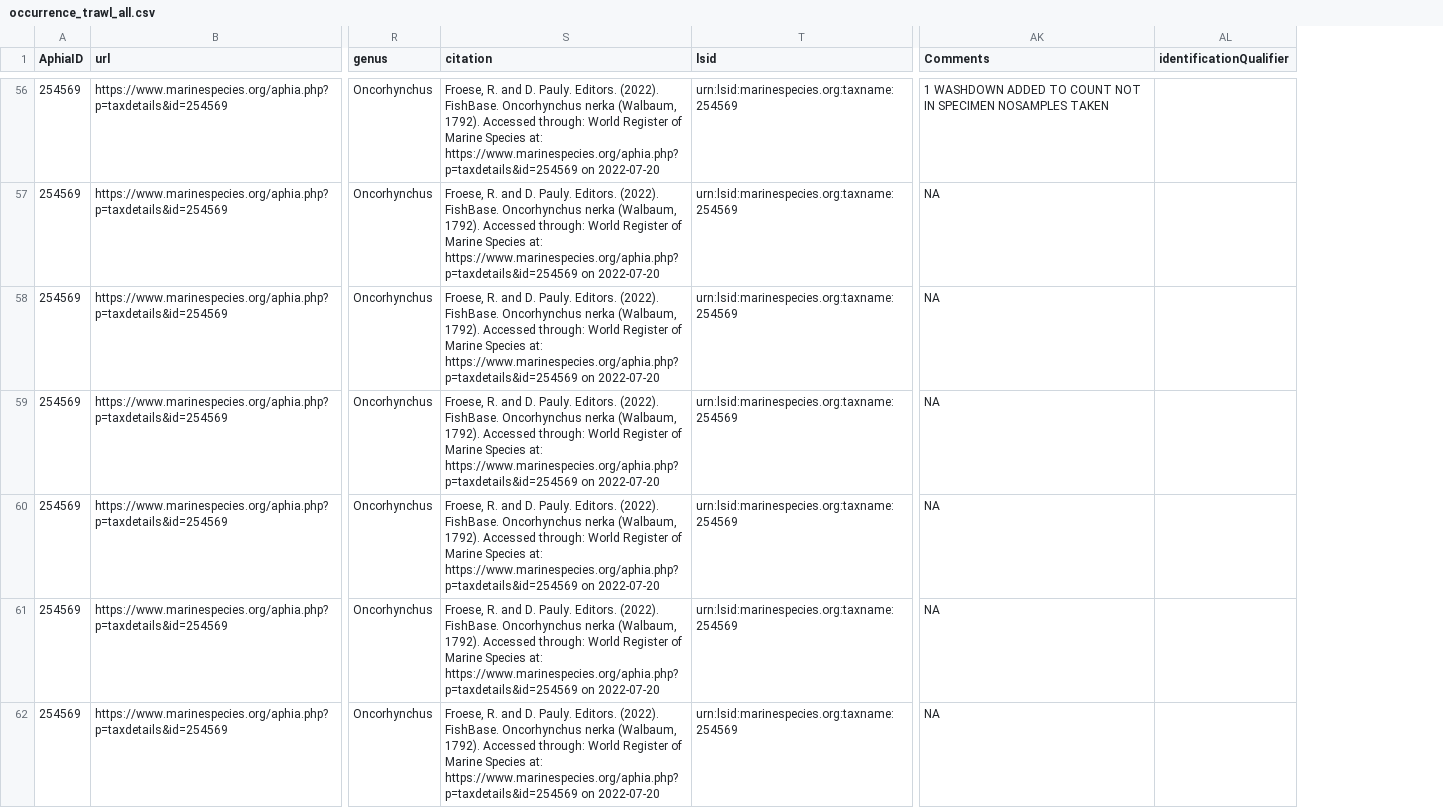
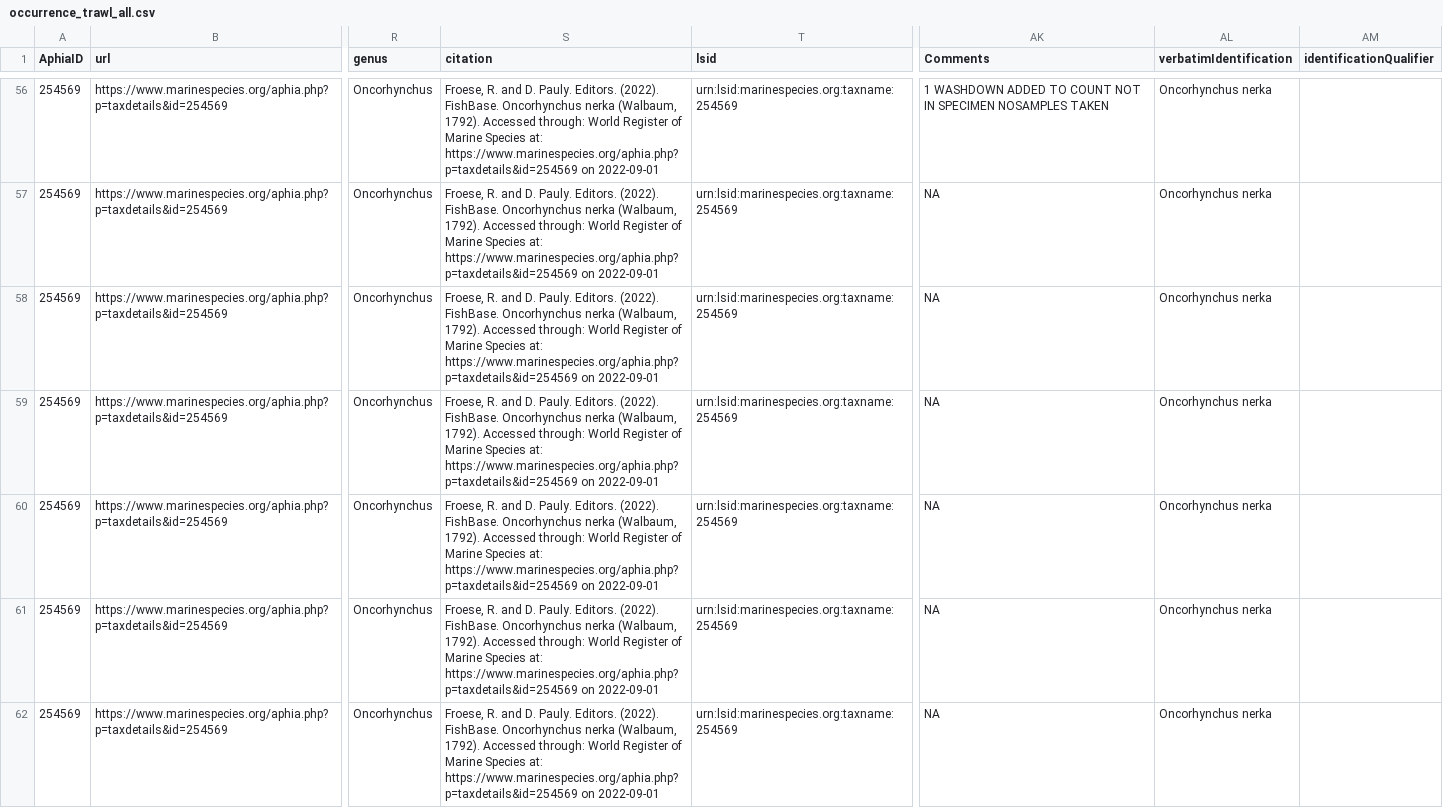
Before and after one commit to international-year-of-the-salmon/2022-NW-Trawl, a CSV file: standardized_data/occurrence_trawl_all.csv, drawn as a sheet; only a part is shown, gaps mark what is left out; the diff covers the shown part only; the diff names each change by its address in the sheet, - before the commit and + after, or states it on an @@ line.

Commit message:
Added verbatimIdentification, datasetID and bibliographicCitation to the data tables.

```diff
--- a/standardized_data/occurrence_trawl_all.csv
+++ b/standardized_data/occurrence_trawl_all.csv
+column AL (verbatimIdentification), rows 56-62: all Oncorhynchus nerka
-S56:S62 (citation): …https://www.marinespecies.org/aphia.php?p=taxdetails&id=254569 on 2022-07-20
+S56:S62 (citation): …https://www.marinespecies.org/aphia.php?p=taxdetails&id=254569 on 2022-09-01
```
Also changed, not shown: 162 edited cells elsewhere in this file, 5 other files.
